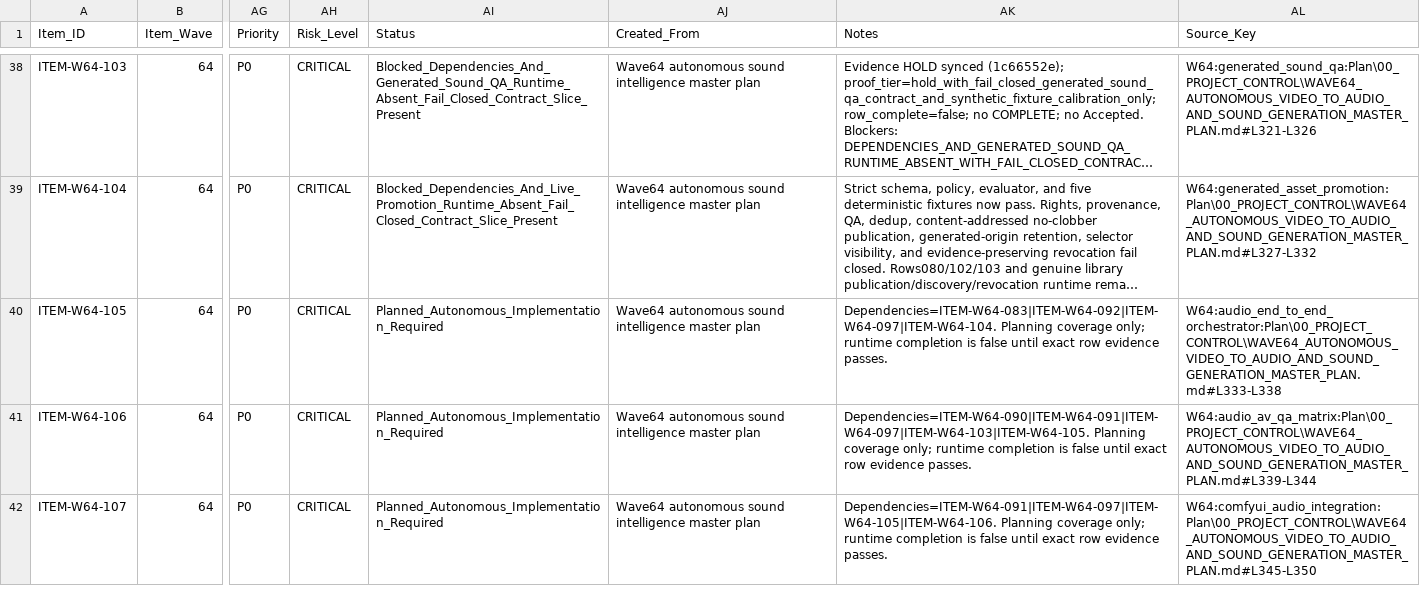
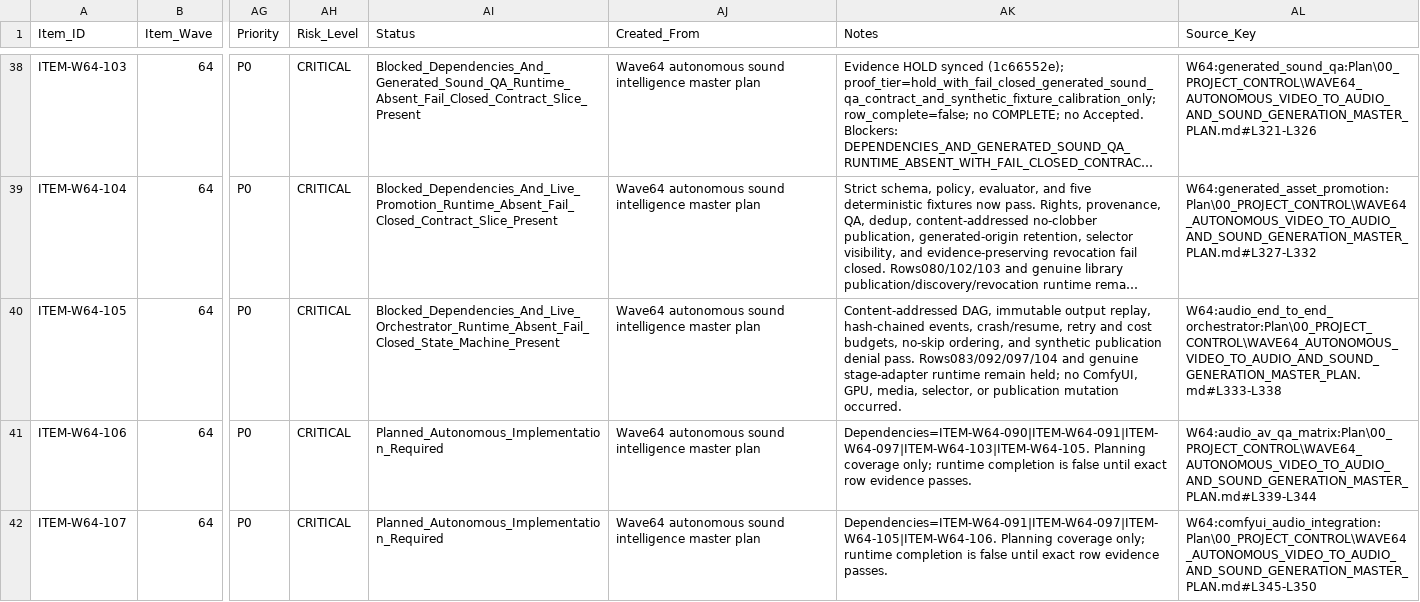
Before and after one commit to KevinSGarrett/Comfy_UI_Main, a CSV file: Plan/Items/Waves/Wave64/WAVE64_AUTONOMOUS_SOUND_INTELLIGENCE_ITEM_ROWS.csv, drawn as a sheet; only a part is shown, gaps mark what is left out; long unchanged cells end in …; the diff names each change by its address in the sheet, - before the commit and + after, or states it on an @@ line.

Commit message:
Implement Row105 resumable audio orchestrator

```diff
--- a/Plan/Items/Waves/Wave64/WAVE64_AUTONOMOUS_SOUND_INTELLIGENCE_ITEM_ROWS.csv
+++ b/Plan/Items/Waves/Wave64/WAVE64_AUTONOMOUS_SOUND_INTELLIGENCE_ITEM_ROWS.csv
-AI40 (Status): Planned_Autonomous_Implementation_Required
+AI40 (Status): Blocked_Dependencies_And_Live_Orchestrator_Runtime_Absent_Fail_Closed_State_Machine_Present
-AK40 (Notes): Dependencies=ITEM-W64-083|ITEM-W64-092|ITEM-W64-097|ITEM-W64-104. Planning coverage only; runtime completion is false until exact row evidence passes.
+AK40 (Notes): Content-addressed DAG, immutable output replay, hash-chained events, crash/resume, retry and cost budgets, no-skip ordering, and synthetic publication denial pass. Rows083/092/097/104 and genuine stage-adapter runtime remain held; no ComfyUI, GPU, media, selector, or publication mutation occurred.
```
Also changed, not shown: Plan/Tracker/Waves/Wave64/WAVE64_AUTONOMOUS_SOUND_INTELLIGENCE_TRACKER_ROWS.csv, 8 other files.
